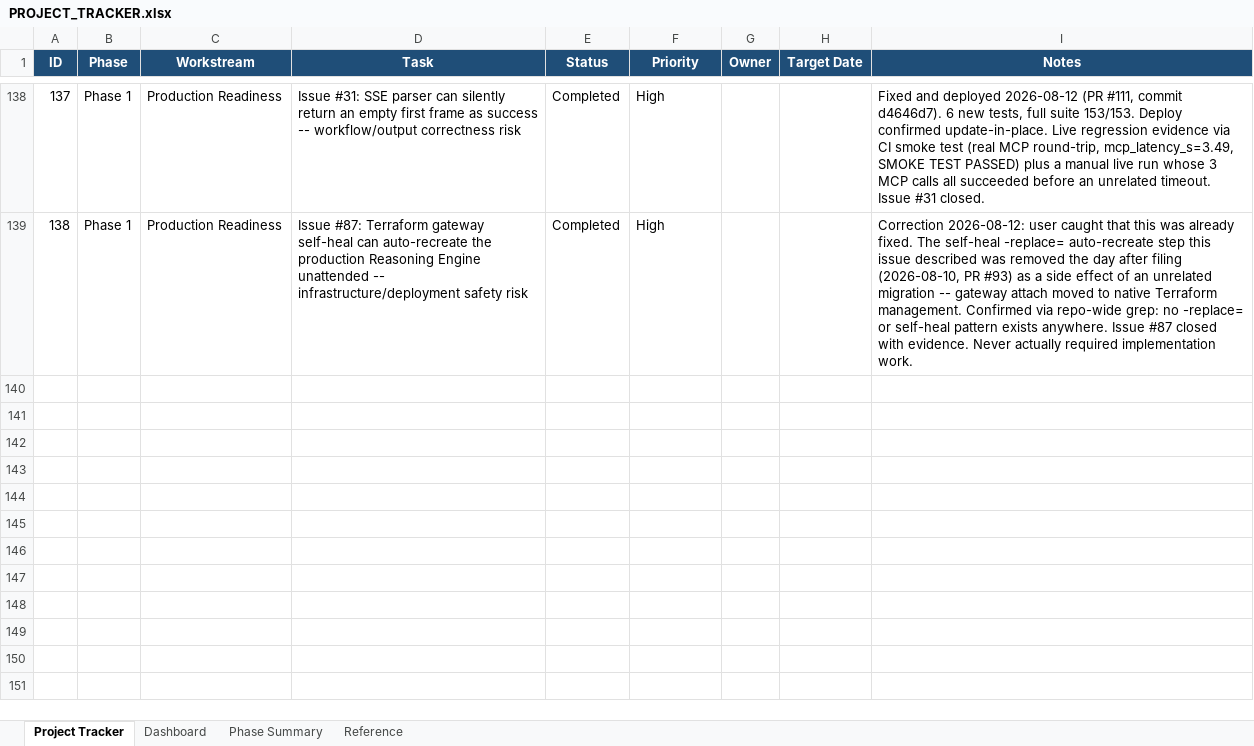
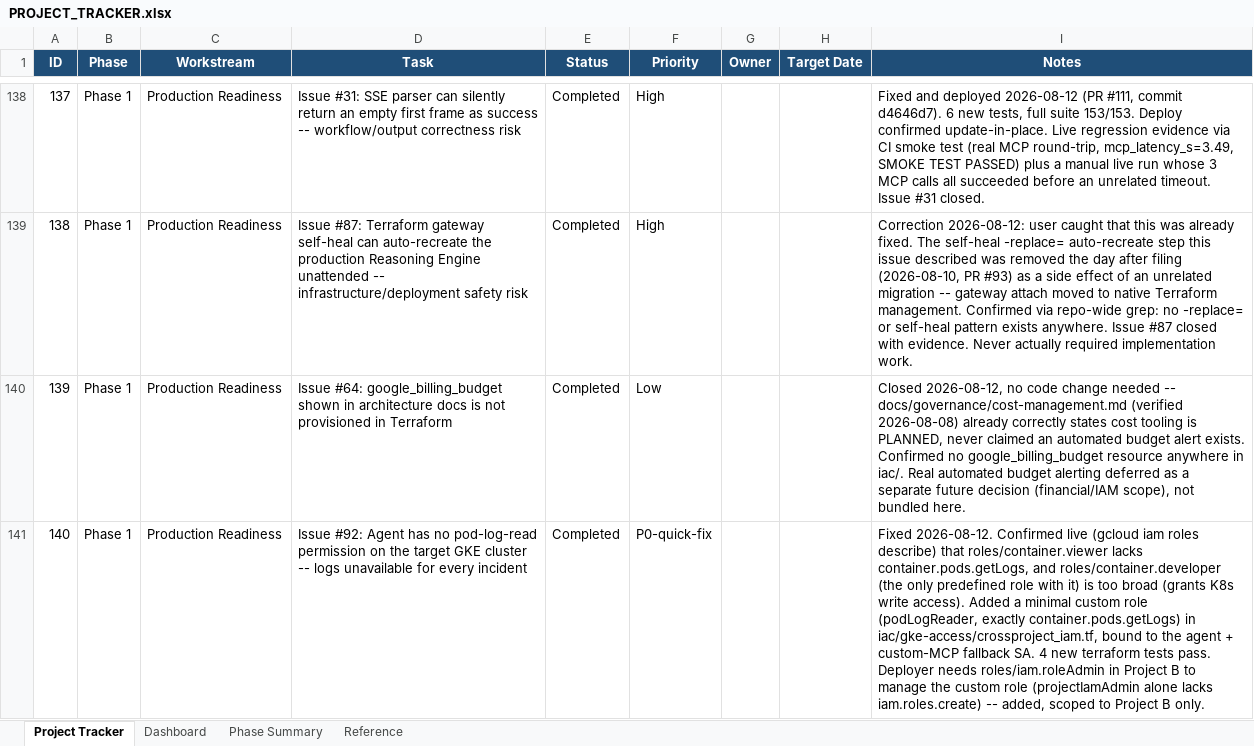
Before and after one commit to AshminPy/sre-agent-gateway, an Excel workbook: docs/management/PROJECT_TRACKER.xlsx, sheet Project Tracker, drawn as a sheet; only a part is shown, gaps mark what is left out; values as stored, in another font and other column widths than the file's, no borders; conditional formats and table styles not drawn; the diff names each change by its address in the sheet, - before the commit and + after, or states it on an @@ line.

Commit message:
Fix #92: grant the agent pod-log-read permission on the target GKE cluster (#118)
roles/container.viewer (the agent's existing GKE role) does not include
container.pods.getLogs -- confirmed live via `gcloud iam roles describe
roles/container.viewer`, which lists only container.pods.get/getStatus/list.
Real failure: get_k8s_logs 403s on every incident (run_20260810_062832_bvoi).

roles/container.developer does include container.pods.getLogs, but also
grants broad write access to most K8s resources -- too broad for a
read-only investigative agent (least privilege).

Adds a minimal custom role (podLogReader) granting exactly
container.pods.getLogs, bound to the agent identity and the custom-MCP
fallback SA. Deployer SA also needs roles/iam.roleAdmin in Project B to
manage the custom role (resourcemanager.projectIamAdmin does not include
iam.roles.create) -- scoped to Project B only, not org-level.

Also closes #64 (google_billing_budget doc gap) -- already resolved by an
earlier documentation pass, no code change needed; see closing comment on
the issue for evidence. Tracker updated for both.

```diff
--- a/docs/management/PROJECT_TRACKER.xlsx (sheet Project Tracker)
+++ b/docs/management/PROJECT_TRACKER.xlsx (sheet Project Tracker)
+row 140: 139 | Phase 1 | Production Readiness | Issue #64: google_billing_budget shown in architecture docs is not provisioned in Terraform | Completed | Low |  |  | Closed 2026-08-12, no code change needed -- docs/governance/cost-management.md (verified 2026-08-08) already correctly states cost tooling is PLANNED, never claimed an automated budget alert exists. Confirmed no google_billing_budget resource anywhere in iac/. Real automated budget alerting deferred as a separate future decision (financial/IAM scope), not bundled here.
+row 141: 140 | Phase 1 | Production Readiness | Issue #92: Agent has no pod-log-read permission on the target GKE cluster -- logs unavailable for every incident | Completed | P0-quick-fix |  |  | Fixed 2026-08-12. Confirmed live (gcloud iam roles describe) that roles/container.viewer lacks container.pods.getLogs, and roles/container.developer (the only predefined role with it) is too broad (grants K8s write access). Added a minimal custom role (podLogReader, exactly container.pods.getLogs) in iac/gke-access/crossproject_iam.tf, bound to the agent + custom-MCP fallback SA. 4 new terraform tests pass. Deployer needs roles/iam.roleAdmin in Project B to manage the custom role (projectIamAdmin alone lacks iam.roles.create) -- added, scoped to Project B only.
```
Also changed, not shown: 3 other files.
